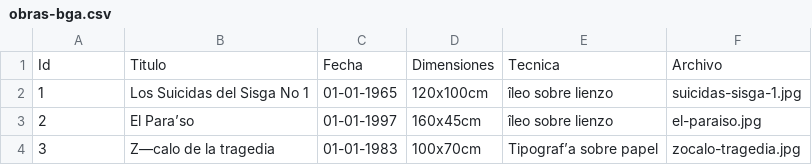
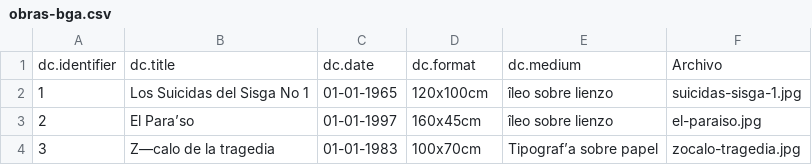
Before and after one commit to Majoospina1/coleccion-bga, a CSV file: data/obras-bga.csv, drawn as a sheet.

```diff
--- a/data/obras-bga.csv
+++ b/data/obras-bga.csv
@@ -1,2 +1,2 @@
-Id;Titulo;Fecha;Dimensiones;Tecnica;Archivo
+dc.identifier;dc.title;dc.date;dc.format;dc.medium;Archivo
 1;Los Suicidas del Sisga No 1;01-01-1965;120x100cm;îleo sobre lienzo ;suicidas-sisga-1.jpg
```
Also changed, not shown: data/referentes-bga.csv, 1 other file.
